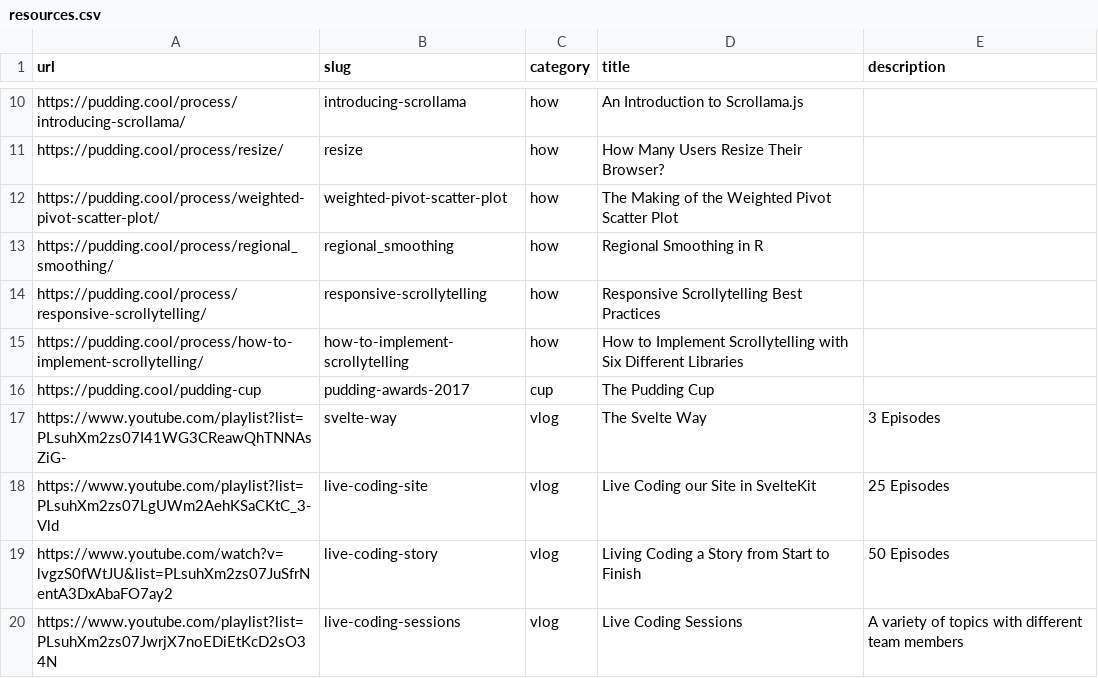
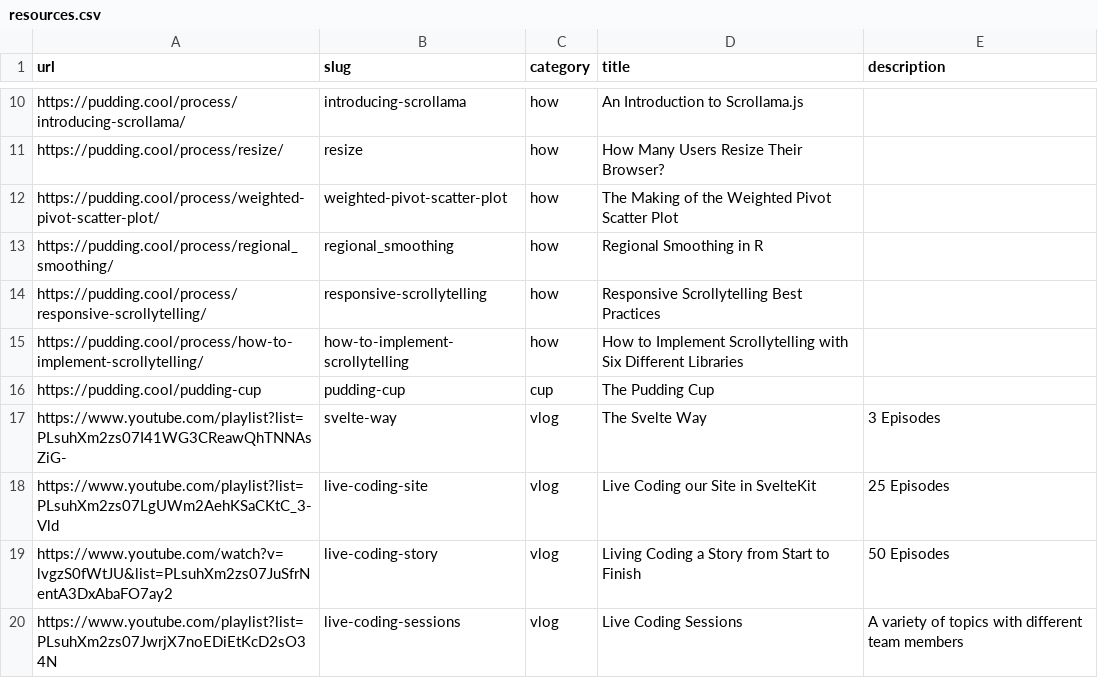
Before and after one commit to the-pudding/website, a CSV file: src/data/resources.csv, drawn as a sheet; only a part is shown, gaps mark what is left out.

```diff
--- a/src/data/resources.csv
+++ b/src/data/resources.csv
@@ -15,3 +15,3 @@ https://pudding.cool/process/responsive-scrollytelling/,responsive-scrollytellin
 https://pudding.cool/process/how-to-implement-scrollytelling/,how-to-implement-scrollytelling,how,How to Implement Scrollytelling with Six Different Libraries,
-https://pudding.cool/pudding-cup,pudding-awards-2017,cup,The Pudding Cup,
+https://pudding.cool/pudding-cup,pudding-cup,cup,The Pudding Cup,
 https://www.youtube.com/playlist?list=PLsuhXm2zs07I41WG3CReawQhTNNAsZiG-,svelte-way,vlog,The Svelte Way,3 Episodes
```
Also changed, not shown: 3 other files.
